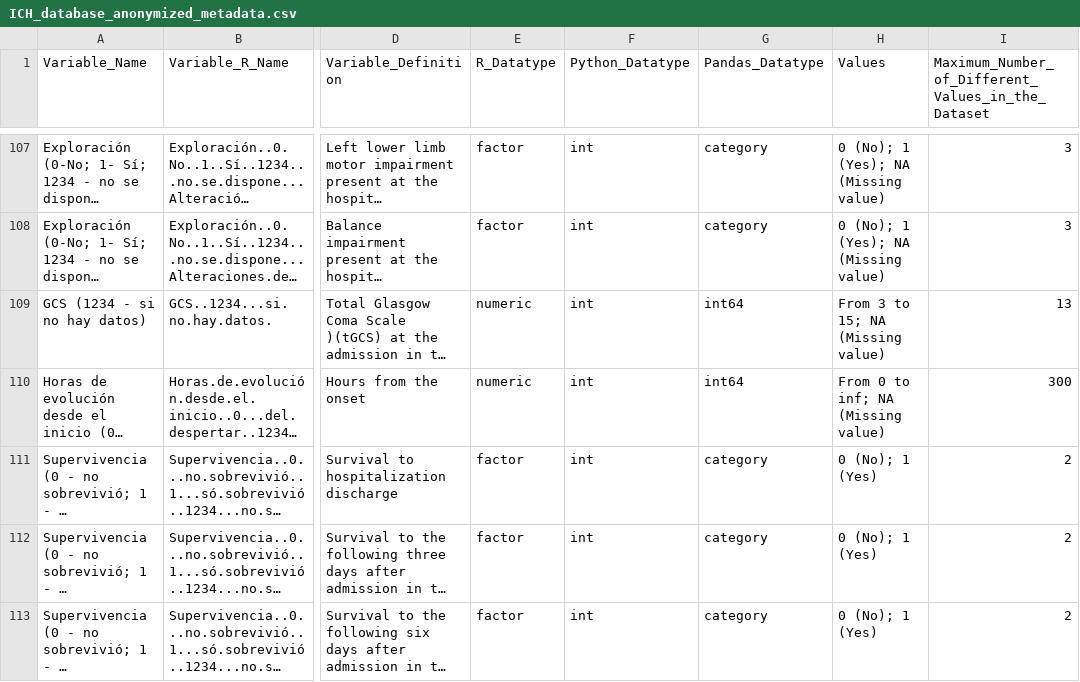
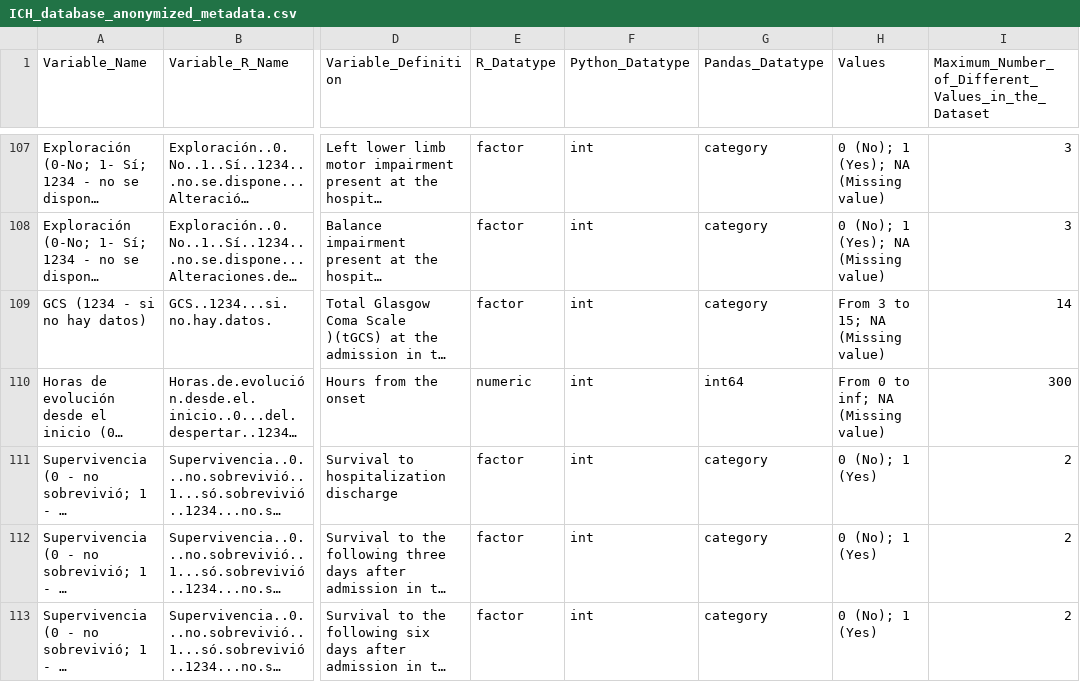
Before and after one commit to Pablomfm/Intracranial_Hemorrhages, a CSV file: Databases/ICH_database_anonymized_metadata.csv, drawn as a sheet; only a part is shown, gaps mark what is left out; long unchanged cells end in …; the diff names each change by its address in the sheet, - before the commit and + after, or states it on an @@ line.

```diff
--- a/Databases/ICH_database_anonymized_metadata.csv
+++ b/Databases/ICH_database_anonymized_metadata.csv
-E109 (R_Datatype): numeric
+E109 (R_Datatype): factor
-G109 (Pandas_Datatype): int64
+G109 (Pandas_Datatype): category
-I109: 13
+I109: 14
```
Also changed, not shown: Databases/ICH_database.csv, Databases/ICH_database_anonymized.csv, 10 other files.
